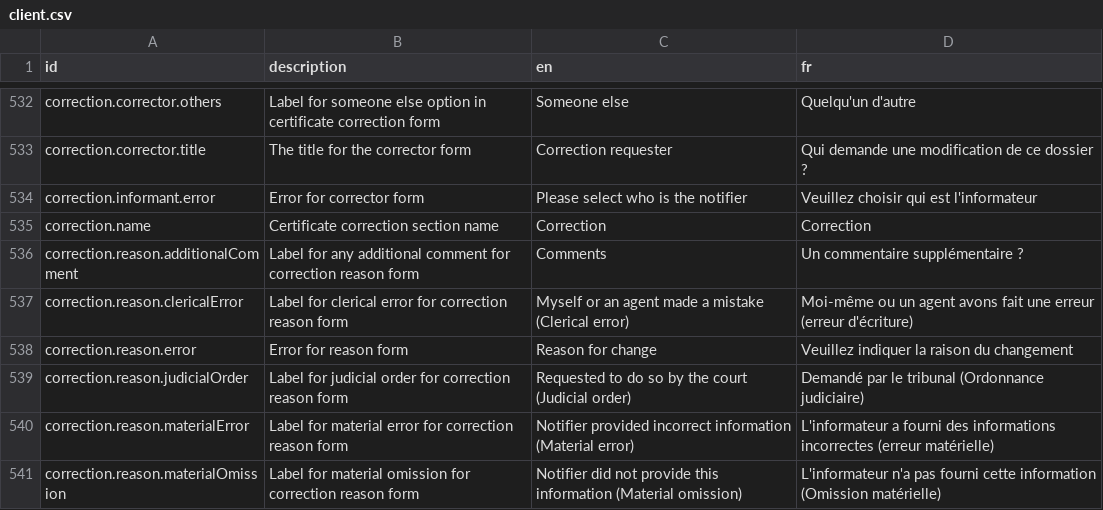
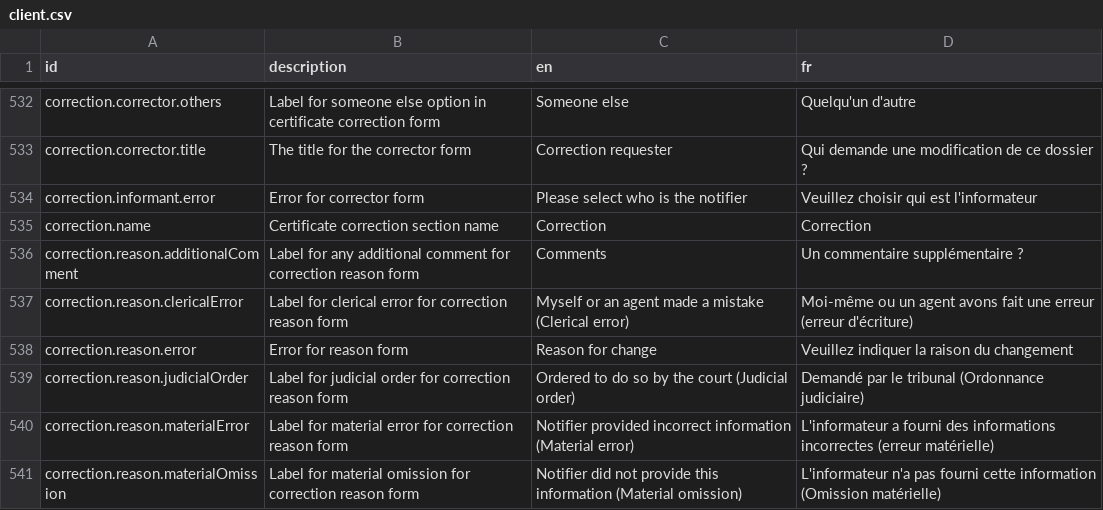
Before and after one commit to mdminhaj88/opencrvs-uganda, a CSV file: src/translations/client.csv, drawn as a sheet; only a part is shown, gaps mark what is left out.

Commit message:
chore: court order correction reason copy update

```diff
--- a/src/translations/client.csv
+++ b/src/translations/client.csv
@@ -540,3 +540,3 @@ correction.reason.clericalError,Label for clerical error for correction reason f
 correction.reason.error,Error for reason form,Reason for change,Veuillez indiquer la raison du changement
-correction.reason.judicialOrder,Label for judicial order for correction reason form,Requested to do so by the court (Judicial order),Demandé par le tribunal (Ordonnance judiciaire)
+correction.reason.judicialOrder,Label for judicial order for correction reason form,Ordered to do so by the court (Judicial order),Demandé par le tribunal (Ordonnance judiciaire)
 correction.reason.materialError,Label for material error for correction reason form,Notifier provided incorrect information (Material error),L'informateur a fourni des informations incorrectes (erreur matérielle)
```
